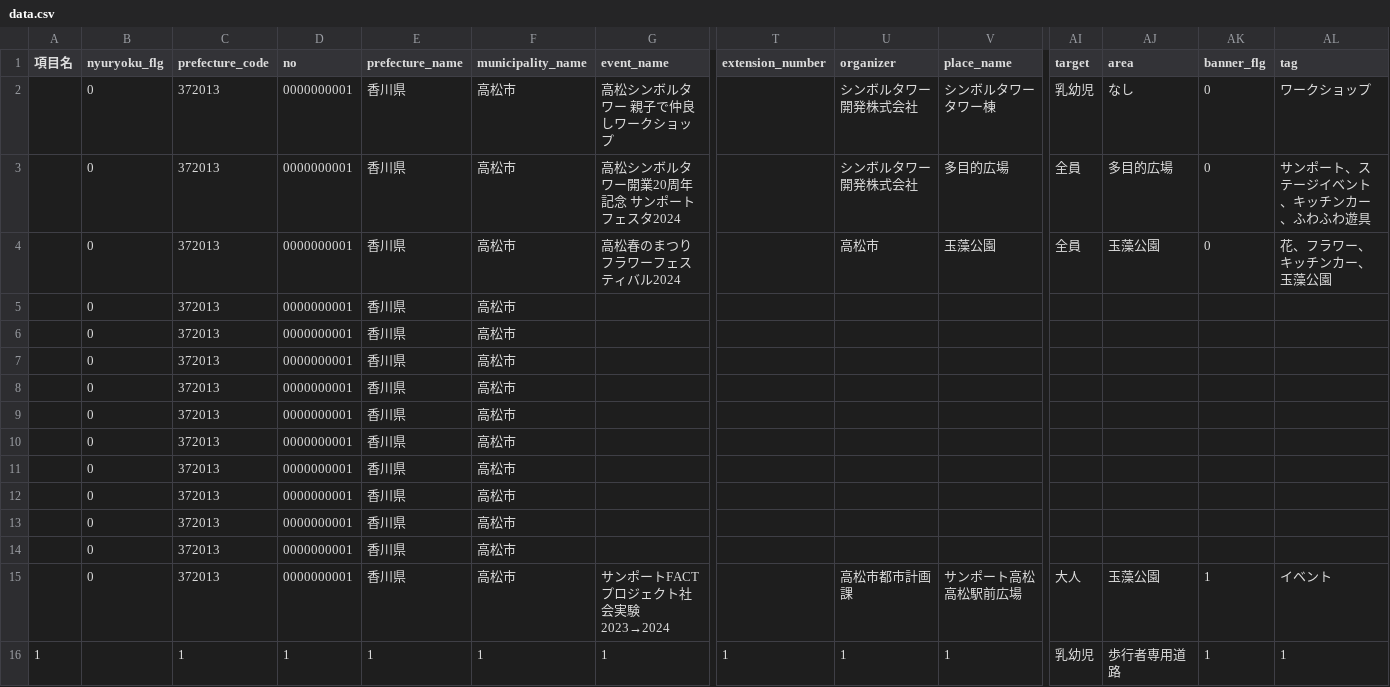
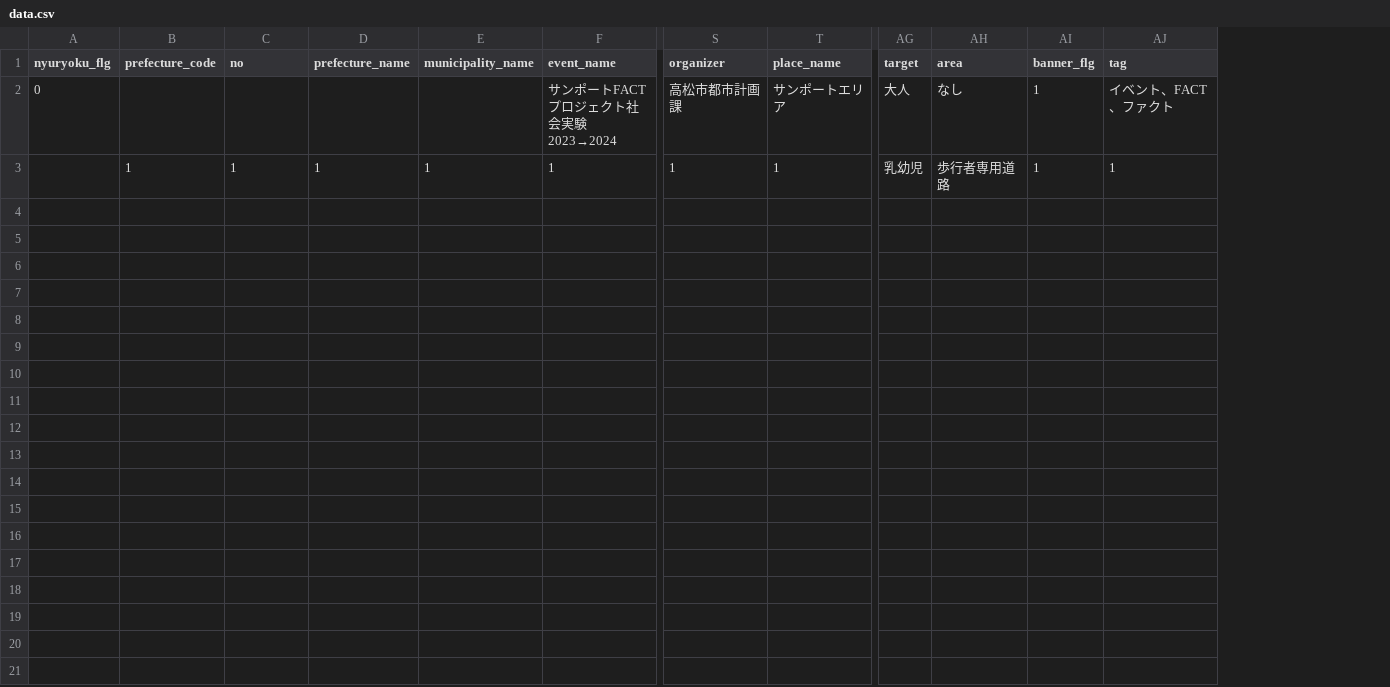
Before and after one commit to takamatsu-city/takamatsu-event-map, a CSV file: data.csv, drawn as a sheet; only a part is shown, gaps mark what is left out; removed rows and columns are numbered as before the commit, all else as after; rows hold the shown columns only; the diff names each change by its address in the sheet, - before the commit and + after, or states it on an @@ line.

```diff
--- a/data.csv
+++ b/data.csv
-column A (項目名), row 16: 1
-column T (extension_number), row 16: 1
-row 2:  | 0 | 372013 | 0000000001 | 香川県 | 高松市 | 高松シンボルタワー 親子で仲良しワークショップ |  | シンボルタワー開発株式会社 | シンボルタワー タワー棟 | 乳幼児 | なし | 0 | ワークショップ
-row 3:  | 0 | 372013 | 0000000001 | 香川県 | 高松市 | 高松シンボルタワー開業20周年記念 サンポートフェスタ2024 |  | シンボルタワー開発株式会社 | 多目的広場 | 全員 | 多目的広場 | 0 | サンポート、ステージイベント、キッチンカー、ふわふわ遊具
-row 4:  | 0 | 372013 | 0000000001 | 香川県 | 高松市 | 高松春のまつりフラワーフェスティバル2024 |  | 高松市 | 玉藻公園 | 全員 | 玉藻公園 | 0 | 花、フラワー、キッチンカー、玉藻公園
-row 5:  | 0 | 372013 | 0000000001 | 香川県 | 高松市
-row 6:  | 0 | 372013 | 0000000001 | 香川県 | 高松市
-row 7:  | 0 | 372013 | 0000000001 | 香川県 | 高松市
-row 8:  | 0 | 372013 | 0000000001 | 香川県 | 高松市
-row 9:  | 0 | 372013 | 0000000001 | 香川県 | 高松市
-row 10:  | 0 | 372013 | 0000000001 | 香川県 | 高松市
-row 11:  | 0 | 372013 | 0000000001 | 香川県 | 高松市
-row 12:  | 0 | 372013 | 0000000001 | 香川県 | 高松市
-row 13:  | 0 | 372013 | 0000000001 | 香川県 | 高松市
-row 14:  | 0 | 372013 | 0000000001 | 香川県 | 高松市
-B2 (prefecture_code): 372013
+B2 (prefecture_code): (empty)
-C2 (no): 0000000001
+C2 (no): (empty)
-D2 (prefecture_name): 香川県
+D2 (prefecture_name): (empty)
-E2 (municipality_name): 高松市
+E2 (municipality_name): (empty)
-T2 (place_name): サンポート高松 高松駅前広場
+T2 (place_name): サンポートエリア
-AH2 (area): 玉藻公園
+AH2 (area): なし
-AJ2 (tag): イベント
+AJ2 (tag): イベント、FACT、ファクト
```
Also changed, not shown: 1 other file.
